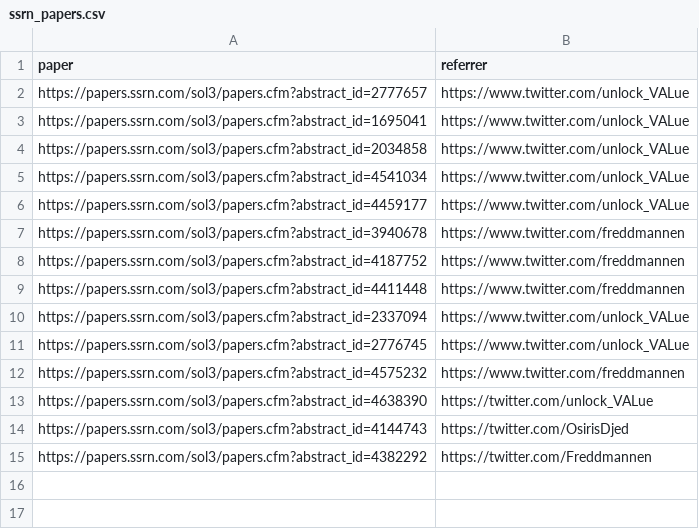
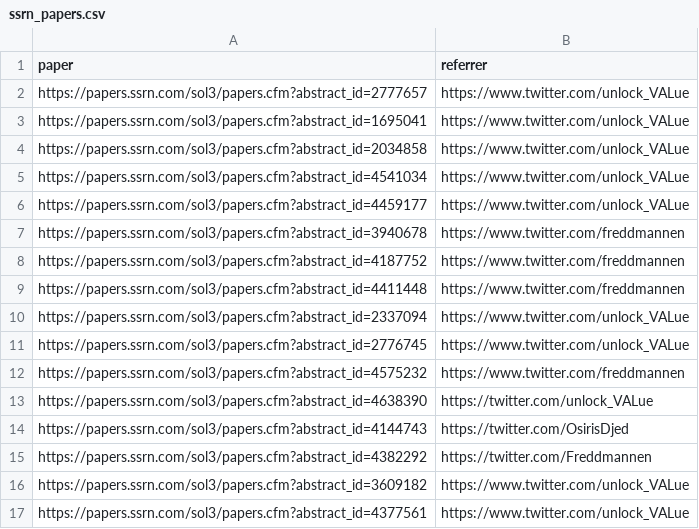
Before and after one commit to mev-fyi/data, a CSV file: data/links/research_papers/ssrn_papers.csv, drawn as a sheet; the diff names each change by its address in the sheet, - before the commit and + after, or states it on an @@ line.

```diff
--- a/data/links/research_papers/ssrn_papers.csv
+++ b/data/links/research_papers/ssrn_papers.csv
+row 16: https://papers.ssrn.com/sol3/papers.cfm?abstract_id=3609182 | https://www.twitter.com/unlock_VALue
+row 17: https://papers.ssrn.com/sol3/papers.cfm?abstract_id=4377561 | https://www.twitter.com/unlock_VALue
```
Also changed, not shown: data/links/research_papers/arxiv_papers.csv, data/paper_details.csv, 4 other files.
